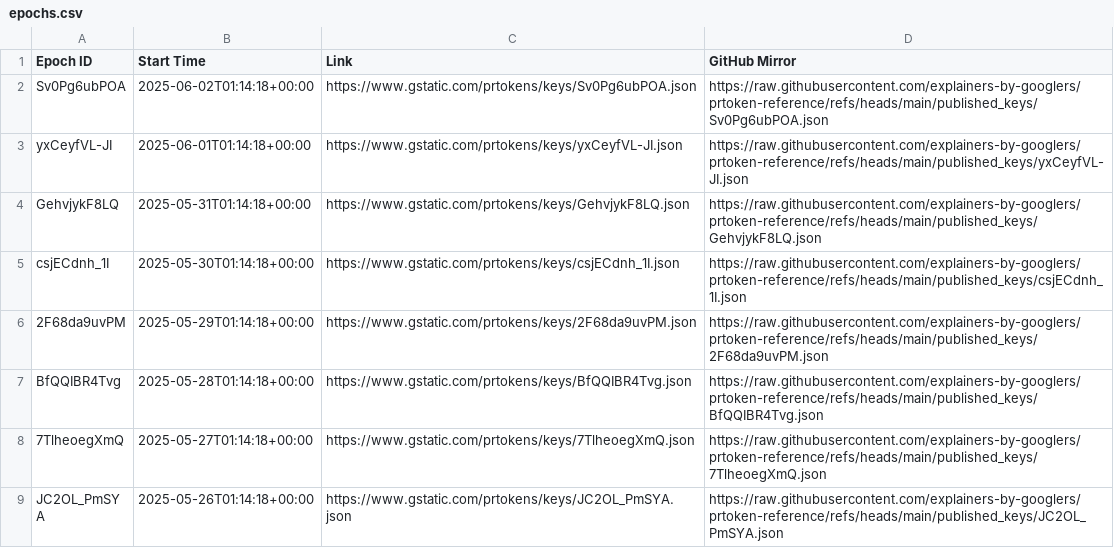
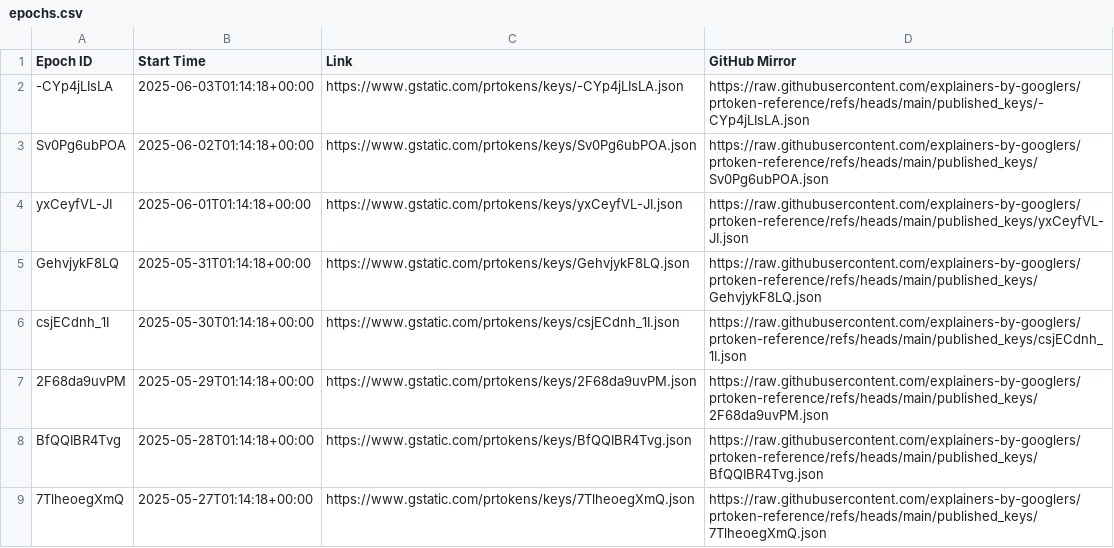
Before and after one commit to explainers-by-googlers/prtoken-reference, a CSV file: published_keys/epochs.csv, drawn as a sheet; only a part is shown; the shorter side is filled out with more unchanged rows; the diff names each change by its address in the sheet, - before the commit and + after, or states it on an @@ line.

Commit message:
Publish revealed keys for epoch -CYp4jLIsLA
PiperOrigin-RevId: 767576546
Change-Id: I1ffc7c063435cd03dda470935e77193b5e736a0f

```diff
--- a/published_keys/epochs.csv
+++ b/published_keys/epochs.csv
+row 2: -CYp4jLIsLA | 2025-06-03T01:14:18+00:00 | https://www.gstatic.com/prtokens/keys/-CYp4jLIsLA.json | https://raw.githubusercontent.com/explainers-by-googlers/prtoken-reference/refs/heads/main/published_keys/-CYp4jLIsLA.json
```
Also changed, not shown: 1 other file.
